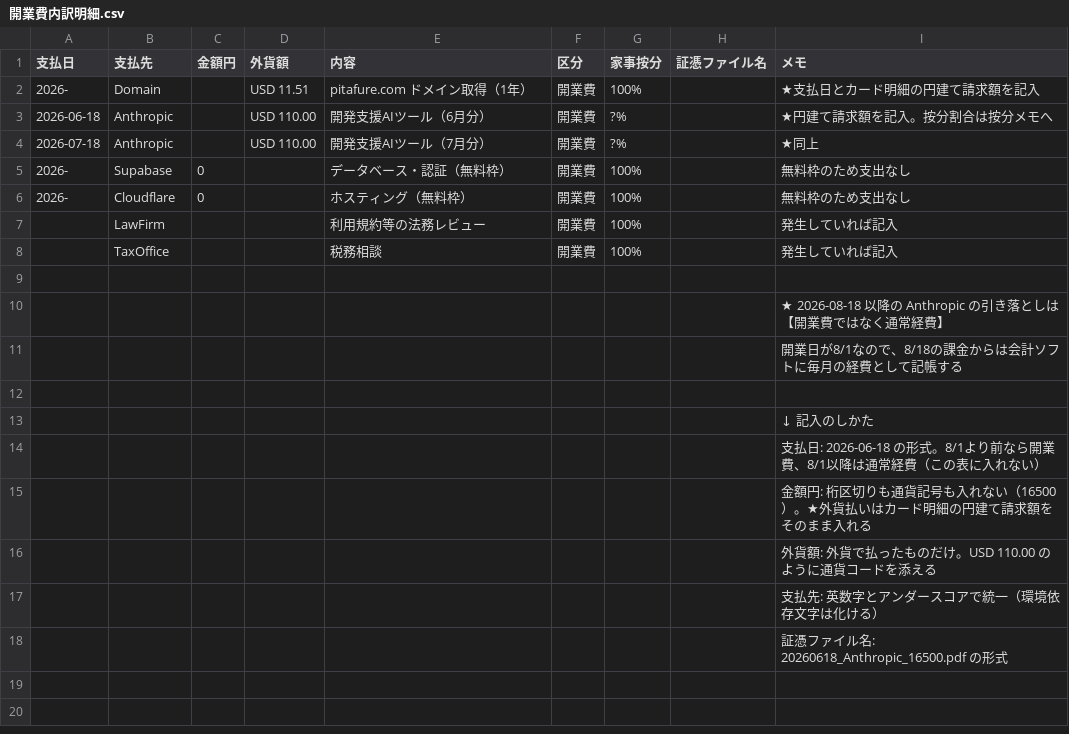
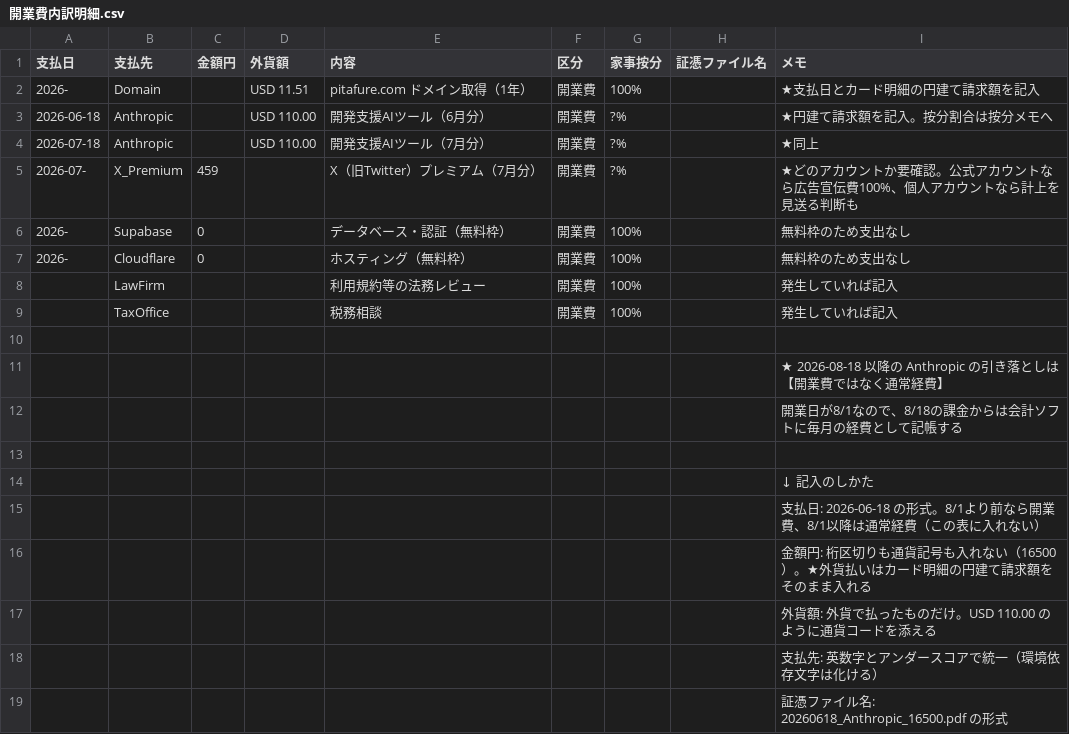
Before and after one commit to jibumato/pita-friends, a CSV file: docs/templates/開業費内訳明細.csv, drawn as a sheet.

```diff
--- a/docs/templates/開業費内訳明細.csv
+++ b/docs/templates/開業費内訳明細.csv
@@ -4,2 +4,3 @@
 2026-07-18,Anthropic,,USD 110.00,開発支援AIツール（7月分）,開業費,?%,,★同上
+2026-07-,X_Premium,459,,X（旧Twitter）プレミアム（7月分）,開業費,?%,,"★どのアカウントか要確認。公式アカウントなら広告宣伝費100%、個人アカウントなら計上を見送る判断も"
 2026-,Supabase,0,,データベース・認証（無料枠）,開業費,100%,,無料枠のため支出なし
```
Also changed, not shown: 2 other files.
